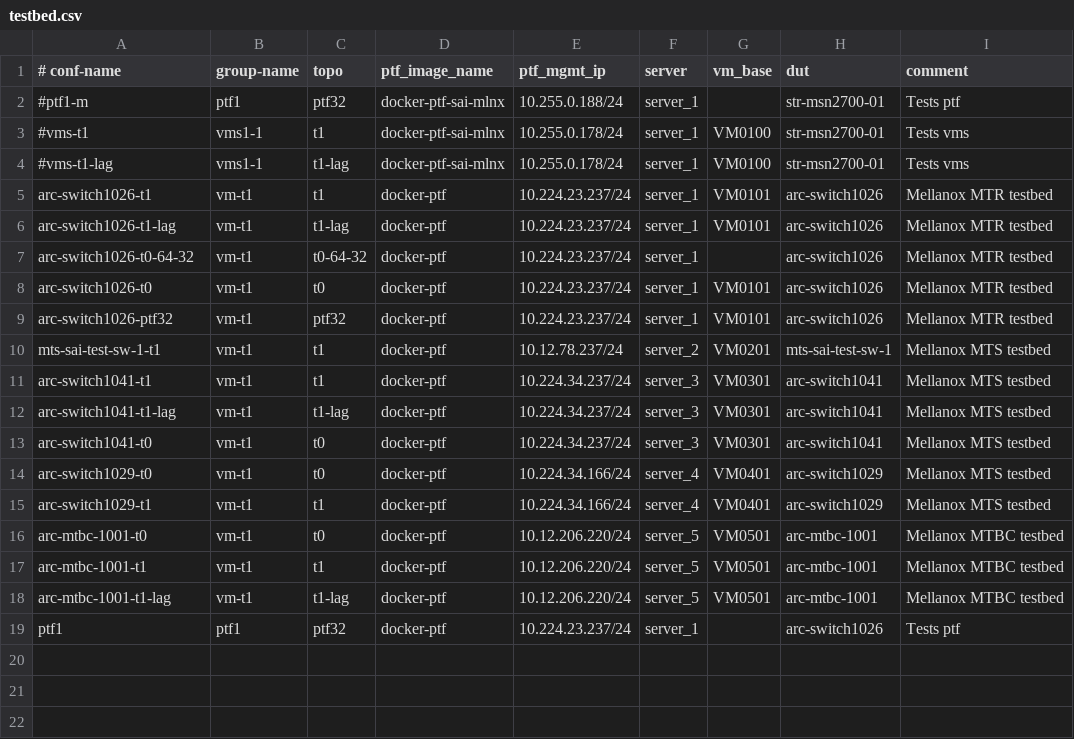
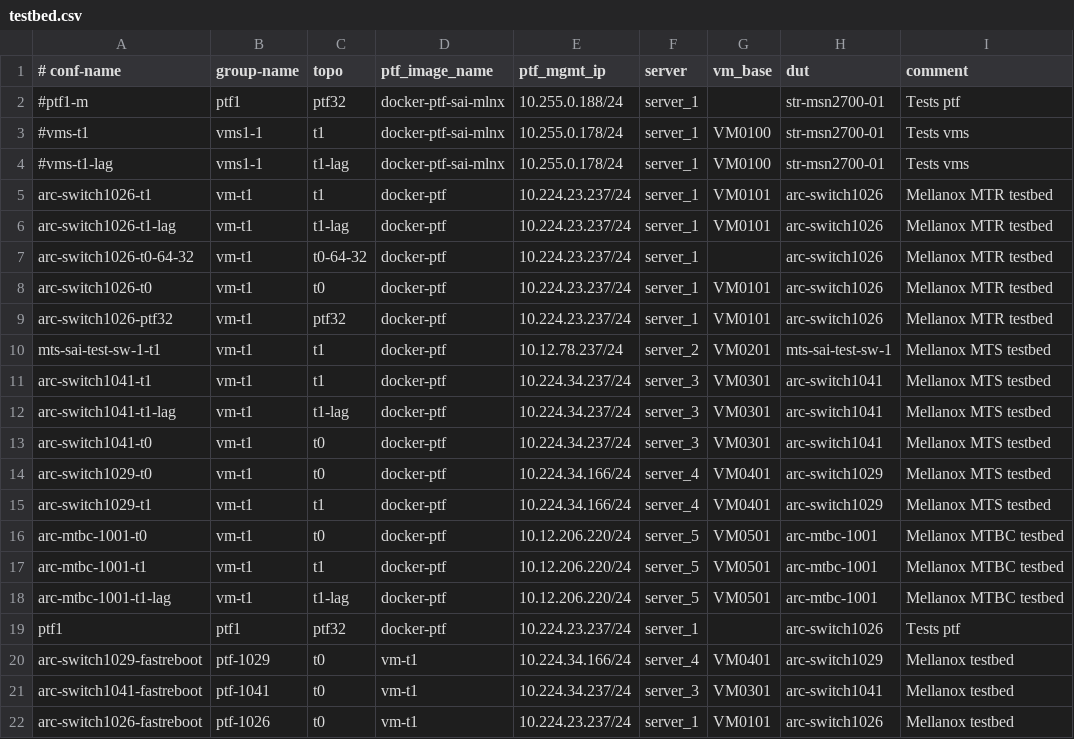
Before and after one commit to yvolynets-mlnx/sonic-mgmt, a CSV file: ansible/testbed.csv, drawn as a sheet; the diff names each change by its address in the sheet, - before the commit and + after, or states it on an @@ line.

Commit message:
[local] Add changes to run fastreboot test on MLNX platforms
* Implement fanout listener script for MLNX fanout
* Add required configuration for arc-switch{1026/1029/1041}
* Increase fastreboot timeout to 60 seconds

```diff
--- a/ansible/testbed.csv
+++ b/ansible/testbed.csv
+row 20: arc-switch1029-fastreboot | ptf-1029 | t0 | vm-t1 | 10.224.34.166/24 | server_4 | VM0401 | arc-switch1029 | Mellanox testbed
+row 21: arc-switch1041-fastreboot | ptf-1041 | t0 | vm-t1 | 10.224.34.237/24 | server_3 | VM0301 | arc-switch1041 | Mellanox testbed
+row 22: arc-switch1026-fastreboot | ptf-1026 | t0 | vm-t1 | 10.224.23.237/24 | server_1 | VM0101 | arc-switch1026 | Mellanox testbed
```
Also changed, not shown: 7 other files.
